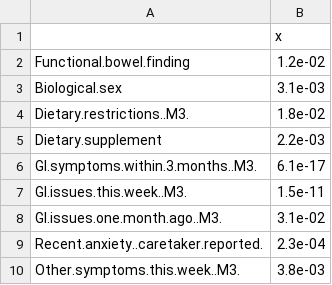
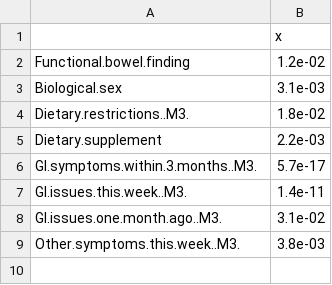
Before and after one commit to MaudeDavidLab/M3_Phyloseq_Analysis, a CSV file: results/Xsqr_05.csv, drawn as a sheet.

```diff
--- a/results/Xsqr_05.csv
+++ b/results/Xsqr_05.csv
@@ -5,6 +5,5 @@ Dietary.restrictions..M3.,1.8e-02
 Dietary.supplement,2.2e-03
-GI.symptoms.within.3.months..M3.,6.1e-17
-GI.issues.this.week..M3.,1.5e-11
+GI.symptoms.within.3.months..M3.,5.7e-17
+GI.issues.this.week..M3.,1.4e-11
 GI.issues.one.month.ago..M3.,3.1e-02
-Recent.anxiety..caretaker.reported.,2.3e-04
 Other.symptoms.this.week..M3.,3.8e-03
```
Also changed, not shown: 3 other files.
